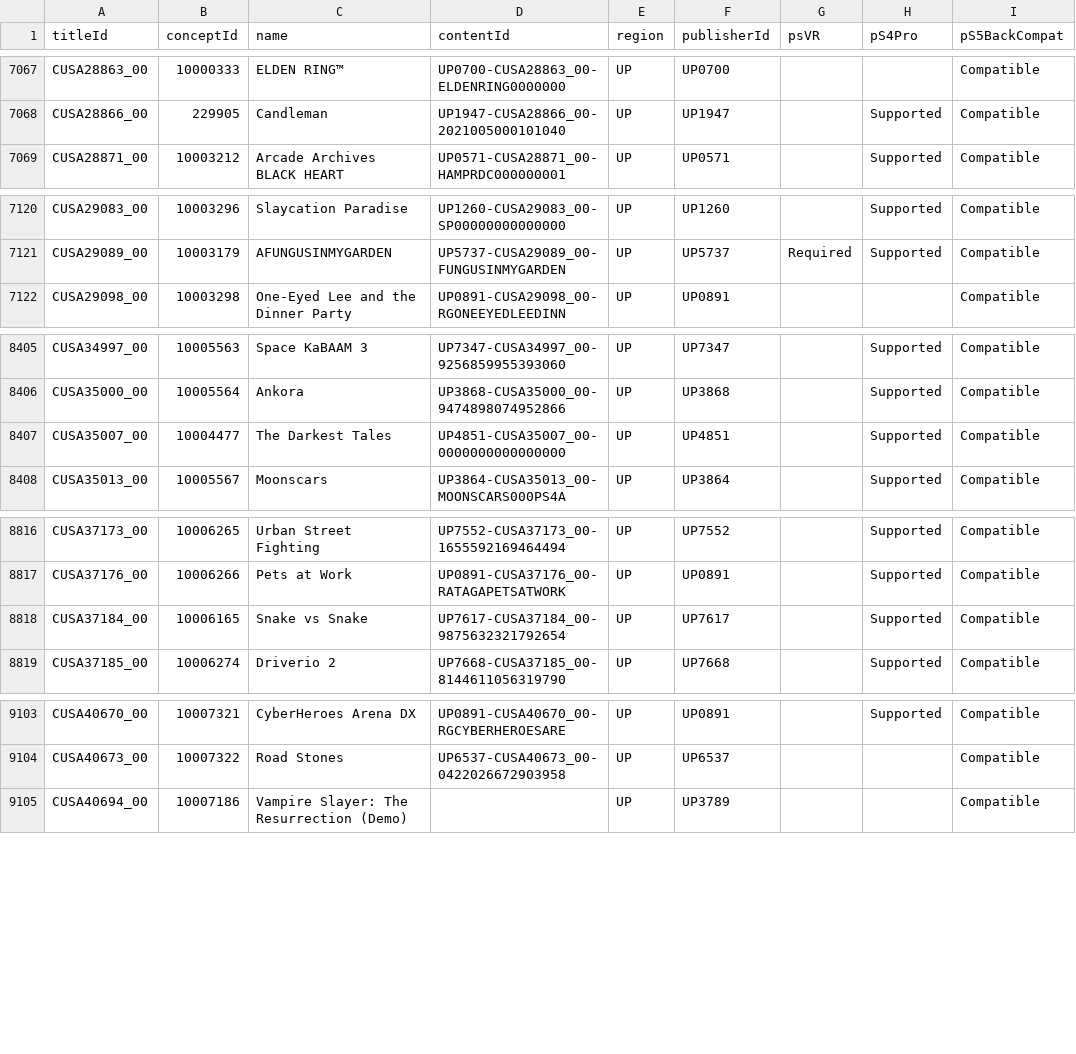
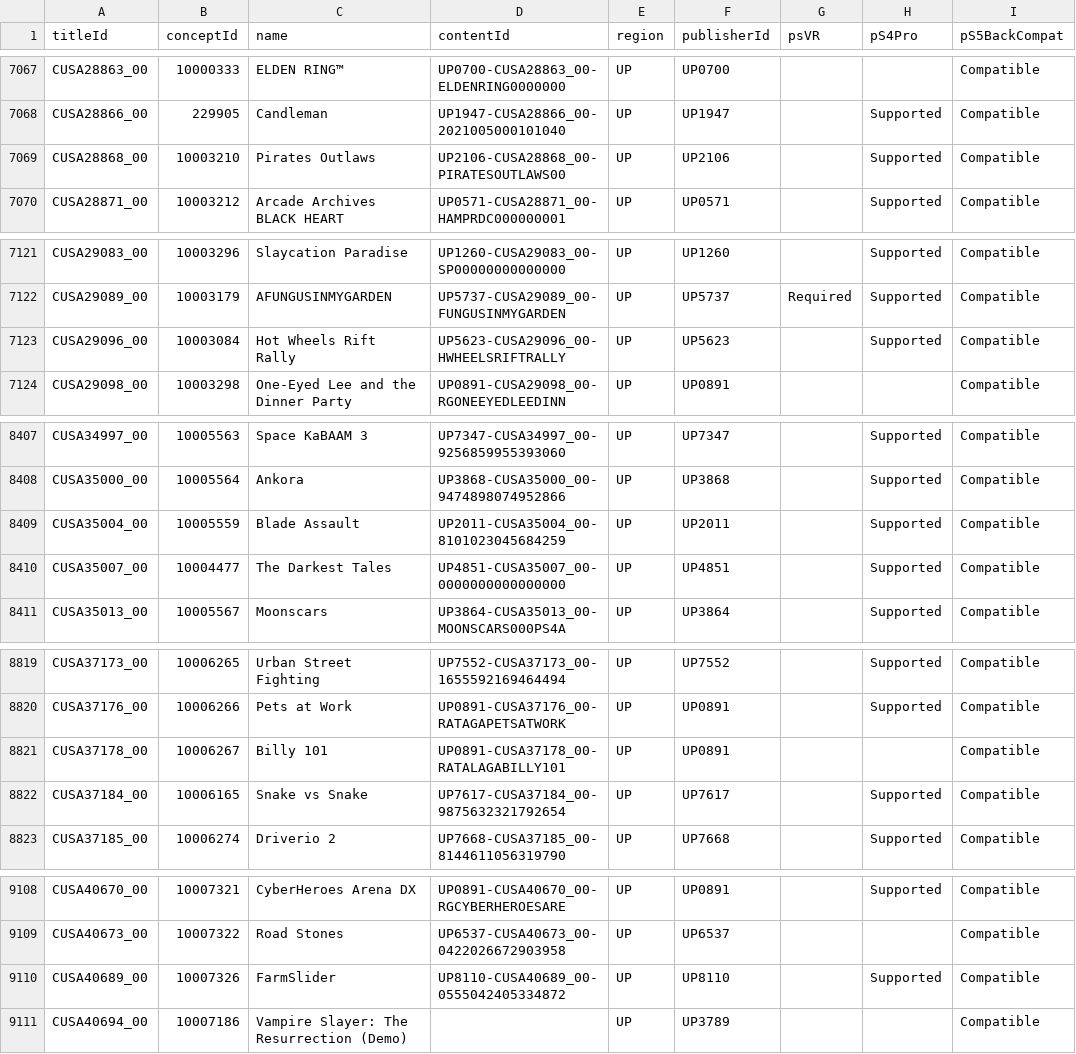
Before and after one commit to andshrew/PlayStation-Titles, a TSV file: Region/America/PS4_UP_Titles.tsv, drawn as a sheet; only a part is shown, gaps mark what is left out; the diff covers the shown part only; the diff names each change by its address in the sheet, - before the commit and + after, or states it on an @@ line.

```diff
--- a/Region/America/PS4_UP_Titles.tsv
+++ b/Region/America/PS4_UP_Titles.tsv
+row 7069: CUSA28868_00 | 10003210 | Pirates Outlaws | UP2106-CUSA28868_00-PIRATESOUTLAWS00 | UP | UP2106 |  | Supported | Compatible
+row 7123: CUSA29096_00 | 10003084 | Hot Wheels Rift Rally | UP5623-CUSA29096_00-HWHEELSRIFTRALLY | UP | UP5623 |  | Supported | Compatible
+row 8409: CUSA35004_00 | 10005559 | Blade Assault | UP2011-CUSA35004_00-8101023045684259 | UP | UP2011 |  | Supported | Compatible
+row 8821: CUSA37178_00 | 10006267 | Billy 101 | UP0891-CUSA37178_00-RATALAGABILLY101 | UP | UP0891 |  |  | Compatible
+row 9110: CUSA40689_00 | 10007326 | FarmSlider | UP8110-CUSA40689_00-0555042405334872 | UP | UP8110 |  | Supported | Compatible
```
Also changed, not shown: 1 added row elsewhere in this file, PS5_Titles.tsv, PS5_Titles_by_Concept.tsv, 32 other files.
